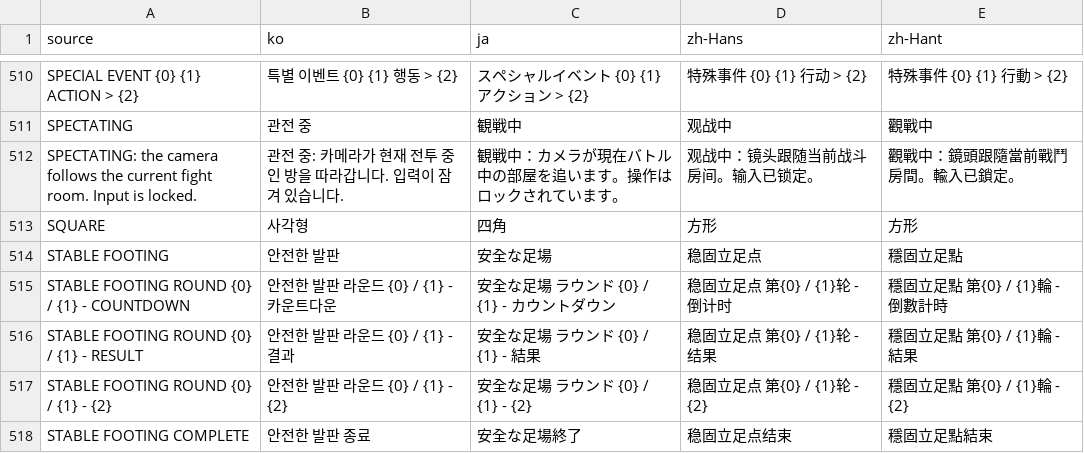
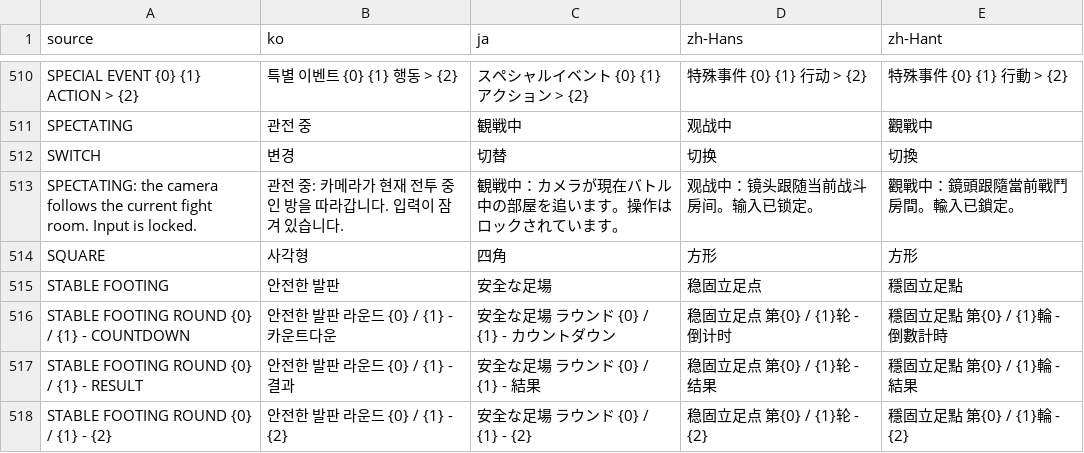
Before and after one commit to doyeon-SM/MazeParty, a CSV file: Assets/MazeParty/Resources/MazeParty/Localization/StringTable.csv, drawn as a sheet; only a part is shown, gaps mark what is left out; the shorter side is filled out with more unchanged rows.

```diff
--- a/Assets/MazeParty/Resources/MazeParty/Localization/StringTable.csv
+++ b/Assets/MazeParty/Resources/MazeParty/Localization/StringTable.csv
@@ -511,2 +511,3 @@ SPECIAL EVENT  {0}  {1}  ACTION > {2},특별 이벤트  {0}  {1}  행동 > {2},
 SPECTATING,관전 중,観戦中,观战中,觀戰中
+SWITCH,변경,切替,切换,切換
 SPECTATING: the camera follows the current fight room. Input is locked.,관전 중: 카메라가 현재 전투 중인 방을 따라갑니다. 입력이 잠겨 있습니다.,観戦中：カメラが現在バトル中の部屋を追います。操作はロックされています。,观战中：镜头跟随当前战斗房间。输入已锁定。,觀戰中：鏡頭跟隨當前戰鬥房間。輸入已鎖定。
```
Also changed, not shown: 26 other files.
